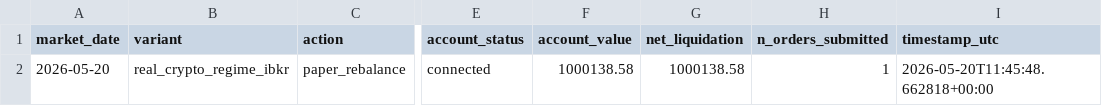
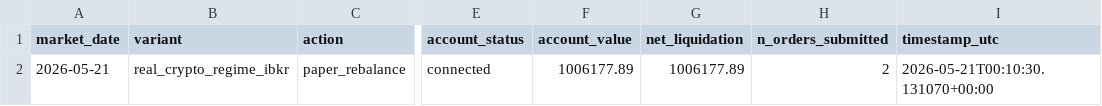
Before and after one commit to FinTechEntrepreneurldz/real_crypto_carry_ibkr, a CSV file: logs/decisions/latest_decision.csv, drawn as a sheet; only a part is shown, gaps mark what is left out; the diff names each change by its address in the sheet, - before the commit and + after, or states it on an @@ line.

```diff
--- a/logs/decisions/latest_decision.csv
+++ b/logs/decisions/latest_decision.csv
-A2 (market_date): 2026-05-20
+A2 (market_date): 2026-05-21
-F2 (account_value): 1000138.58
+F2 (account_value): 1006177.89
-G2 (net_liquidation): 1000138.58
+G2 (net_liquidation): 1006177.89
-H2 (n_orders_submitted): 1
+H2 (n_orders_submitted): 2
-I2 (timestamp_utc): 2026-05-20T11:45:48.662818+00:00
+I2 (timestamp_utc): 2026-05-21T00:10:30.131070+00:00
```
Also changed, not shown: logs/decisions/decisions.csv, logs/portfolio/portfolio.csv, 1 other file.
